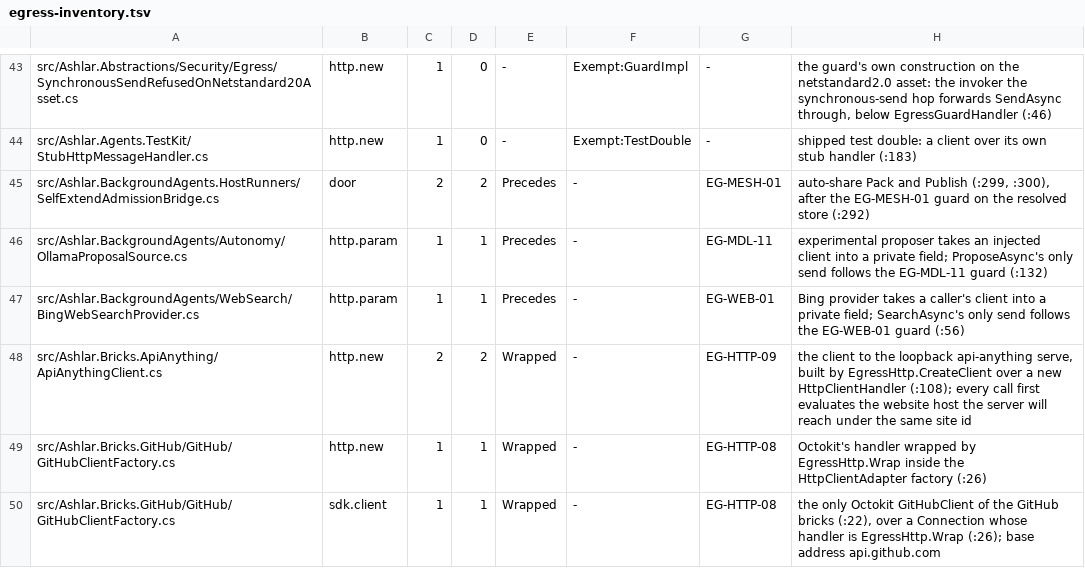
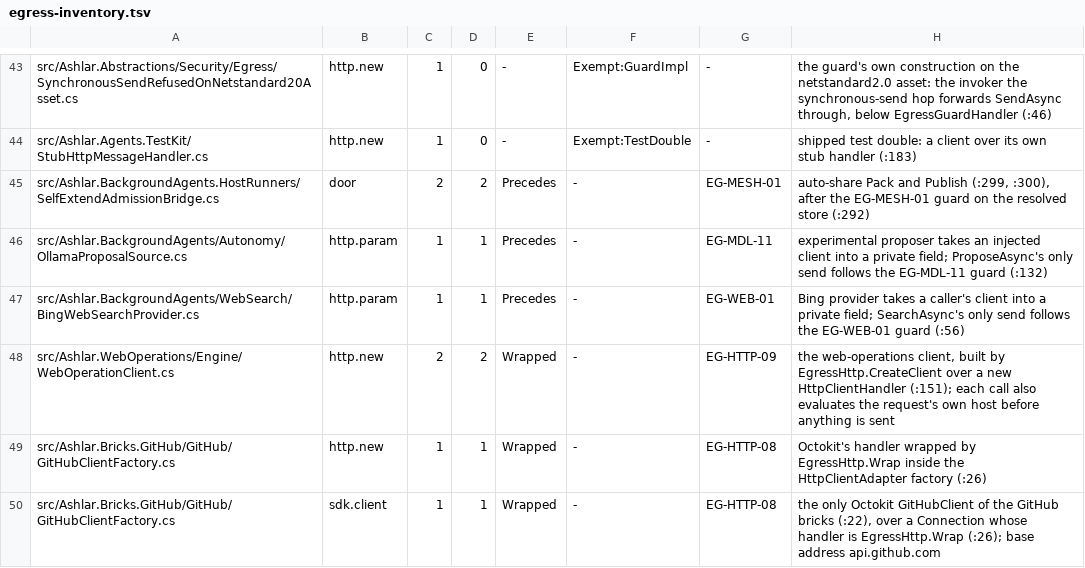
Before and after one commit to IanFrelinger/Ashlar, a TSV file: ci/egress-inventory.tsv, drawn as a sheet; only a part is shown, gaps mark what is left out.

```diff
--- a/ci/egress-inventory.tsv
+++ b/ci/egress-inventory.tsv
@@ -47,3 +47,3 @@ src/Ashlar.BackgroundAgents/Autonomy/OllamaProposalSource.cs	http.param	1	1	Prec
 src/Ashlar.BackgroundAgents/WebSearch/BingWebSearchProvider.cs	http.param	1	1	Precedes	-	EG-WEB-01	Bing provider takes a caller's client into a private field; SearchAsync's only send follows the EG-WEB-01 guard (:56)
-src/Ashlar.Bricks.ApiAnything/ApiAnythingClient.cs	http.new	2	2	Wrapped	-	EG-HTTP-09	the client to the loopback api-anything serve, built by EgressHttp.CreateClient over a new HttpClientHandler (:108); every call first evaluates the website host the server will reach under the same site id
+src/Ashlar.WebOperations/Engine/WebOperationClient.cs	http.new	2	2	Wrapped	-	EG-HTTP-09	the web-operations client, built by EgressHttp.CreateClient over a new HttpClientHandler (:151); each call also evaluates the request's own host before anything is sent
 src/Ashlar.Bricks.GitHub/GitHub/GitHubClientFactory.cs	http.new	1	1	Wrapped	-	EG-HTTP-08	Octokit's handler wrapped by EgressHttp.Wrap inside the HttpClientAdapter factory (:26)
```
Also changed, not shown: 47 other files.
